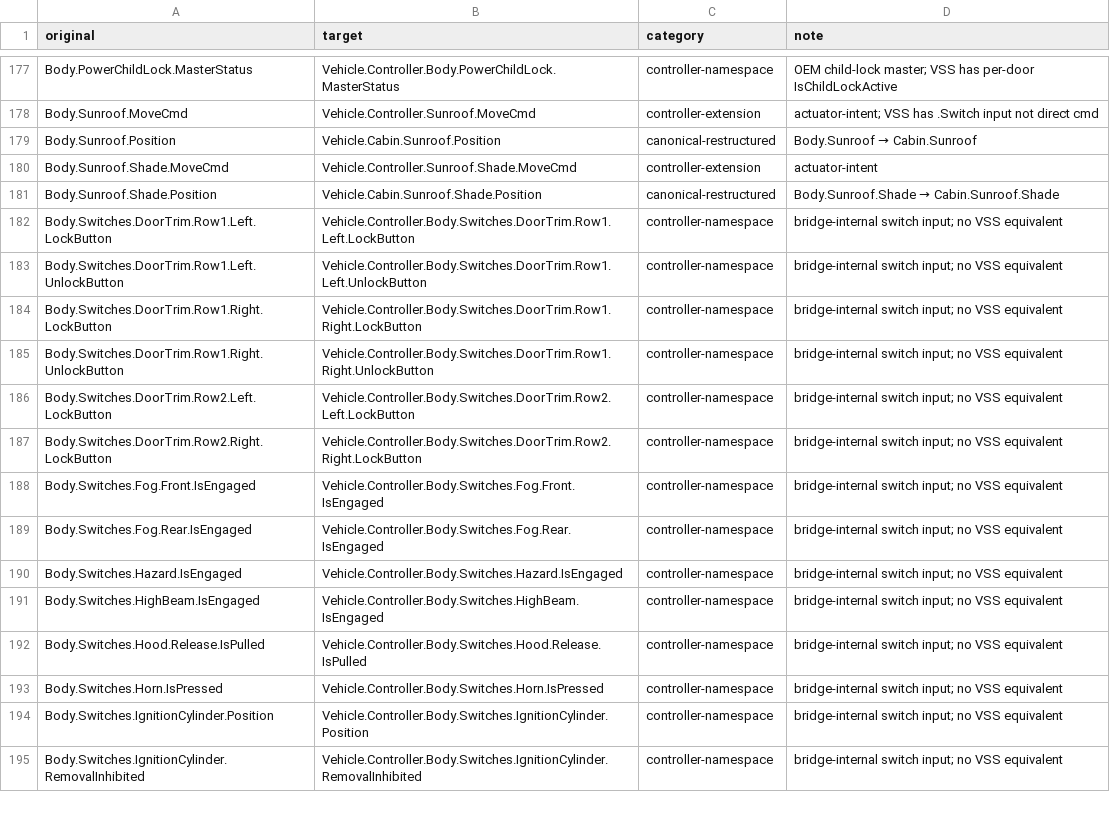
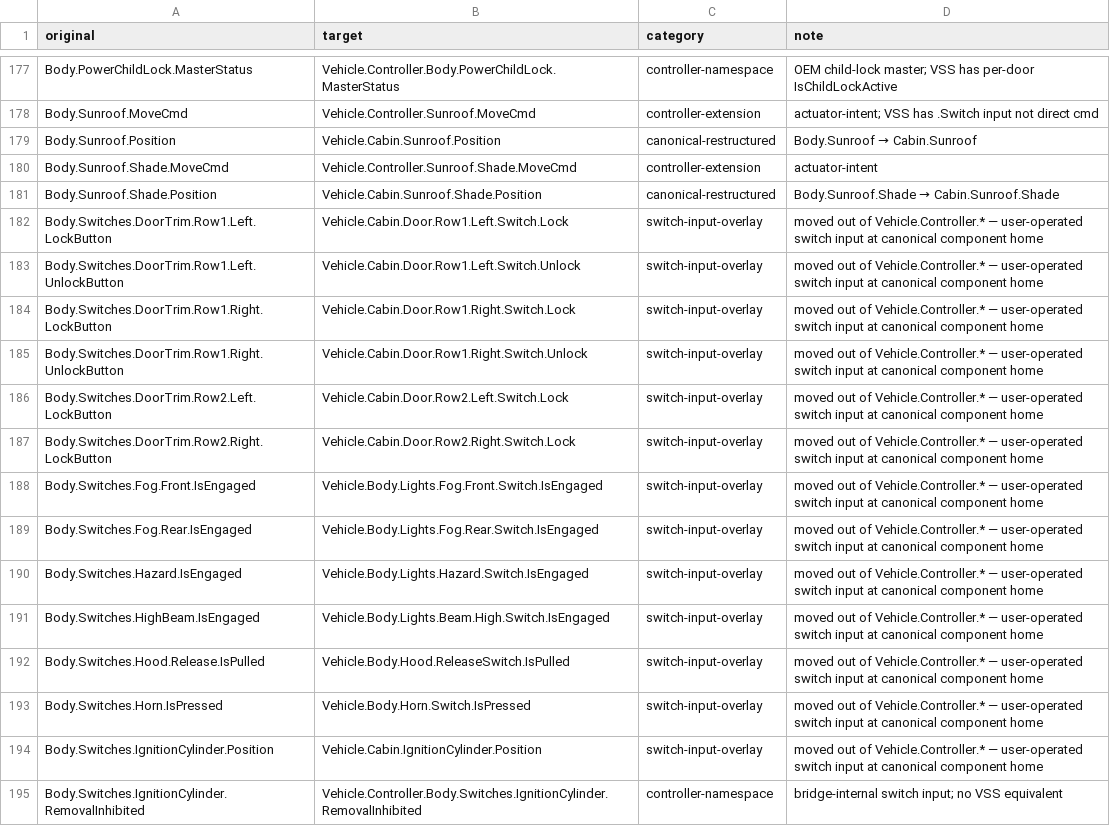
Before and after one commit to anupgadkari/covesa_vss_frontend, a CSV file: docs/vss-v6.0-path-mapping.csv, drawn as a sheet; only a part is shown, gaps mark what is left out; the diff covers the shown part only.

```diff
--- a/docs/vss-v6.0-path-mapping.csv
+++ b/docs/vss-v6.0-path-mapping.csv
@@ -181,15 +181,15 @@ Body.Sunroof.Shade.MoveCmd,Vehicle.Controller.Sunroof.Shade.MoveCmd,controller-e
 Body.Sunroof.Shade.Position,Vehicle.Cabin.Sunroof.Shade.Position,canonical-restructured,Body.Sunroof.Shade → Cabin.Sunroof.Shade
-Body.Switches.DoorTrim.Row1.Left.LockButton,Vehicle.Controller.Body.Switches.DoorTrim.Row1.Left.LockButton,controller-namespace,bridge-internal switch input; no VSS equivalent
-Body.Switches.DoorTrim.Row1.Left.UnlockButton,Vehicle.Controller.Body.Switches.DoorTrim.Row1.Left.UnlockButton,controller-namespace,bridge-internal switch input; no VSS equivalent
-Body.Switches.DoorTrim.Row1.Right.LockButton,Vehicle.Controller.Body.Switches.DoorTrim.Row1.Right.LockButton,controller-namespace,bridge-internal switch input; no VSS equivalent
-Body.Switches.DoorTrim.Row1.Right.UnlockButton,Vehicle.Controller.Body.Switches.DoorTrim.Row1.Right.UnlockButton,controller-namespace,bridge-internal switch input; no VSS equivalent
-Body.Switches.DoorTrim.Row2.Left.LockButton,Vehicle.Controller.Body.Switches.DoorTrim.Row2.Left.LockButton,controller-namespace,bridge-internal switch input; no VSS equivalent
-Body.Switches.DoorTrim.Row2.Right.LockButton,Vehicle.Controller.Body.Switches.DoorTrim.Row2.Right.LockButton,controller-namespace,bridge-internal switch input; no VSS equivalent
-Body.Switches.Fog.Front.IsEngaged,Vehicle.Controller.Body.Switches.Fog.Front.IsEngaged,controller-namespace,bridge-internal switch input; no VSS equivalent
-Body.Switches.Fog.Rear.IsEngaged,Vehicle.Controller.Body.Switches.Fog.Rear.IsEngaged,controller-namespace,bridge-internal switch input; no VSS equivalent
-Body.Switches.Hazard.IsEngaged,Vehicle.Controller.Body.Switches.Hazard.IsEngaged,controller-namespace,bridge-internal switch input; no VSS equivalent
-Body.Switches.HighBeam.IsEngaged,Vehicle.Controller.Body.Switches.HighBeam.IsEngaged,controller-namespace,bridge-internal switch input; no VSS equivalent
-Body.Switches.Hood.Release.IsPulled,Vehicle.Controller.Body.Switches.Hood.Release.IsPulled,controller-namespace,bridge-internal switch input; no VSS equivalent
-Body.Switches.Horn.IsPressed,Vehicle.Controller.Body.Switches.Horn.IsPressed,controller-namespace,bridge-internal switch input; no VSS equivalent
-Body.Switches.IgnitionCylinder.Position,Vehicle.Controller.Body.Switches.IgnitionCylinder.Position,controller-namespace,bridge-internal switch input; no VSS equivalent
+Body.Switches.DoorTrim.Row1.Left.LockButton,Vehicle.Cabin.Door.Row1.Left.Switch.Lock,switch-input-overlay,moved out of Vehicle.Controller.* — user-operated switch input at canonical component home
+Body.Switches.DoorTrim.Row1.Left.UnlockButton,Vehicle.Cabin.Door.Row1.Left.Switch.Unlock,switch-input-overlay,moved out of Vehicle.Controller.* — user-operated switch input at canonical component home
+Body.Switches.DoorTrim.Row1.Right.LockButton,Vehicle.Cabin.Door.Row1.Right.Switch.Lock,switch-input-overlay,moved out of Vehicle.Controller.* — user-operated switch input at canonical component home
+Body.Switches.DoorTrim.Row1.Right.UnlockButton,Vehicle.Cabin.Door.Row1.Right.Switch.Unlock,switch-input-overlay,moved out of Vehicle.Controller.* — user-operated switch input at canonical component home
+Body.Switches.DoorTrim.Row2.Left.LockButton,Vehicle.Cabin.Door.Row2.Left.Switch.Lock,switch-input-overlay,moved out of Vehicle.Controller.* — user-operated switch input at canonical component home
+Body.Switches.DoorTrim.Row2.Right.LockButton,Vehicle.Cabin.Door.Row2.Right.Switch.Lock,switch-input-overlay,moved out of Vehicle.Controller.* — user-operated switch input at canonical component home
+Body.Switches.Fog.Front.IsEngaged,Vehicle.Body.Lights.Fog.Front.Switch.IsEngaged,switch-input-overlay,moved out of Vehicle.Controller.* — user-operated switch input at canonical component home
+Body.Switches.Fog.Rear.IsEngaged,Vehicle.Body.Lights.Fog.Rear.Switch.IsEngaged,switch-input-overlay,moved out of Vehicle.Controller.* — user-operated switch input at canonical component home
+Body.Switches.Hazard.IsEngaged,Vehicle.Body.Lights.Hazard.Switch.IsEngaged,switch-input-overlay,moved out of Vehicle.Controller.* — user-operated switch input at canonical component home
+Body.Switches.HighBeam.IsEngaged,Vehicle.Body.Lights.Beam.High.Switch.IsEngaged,switch-input-overlay,moved out of Vehicle.Controller.* — user-operated switch input at canonical component home
+Body.Switches.Hood.Release.IsPulled,Vehicle.Body.Hood.ReleaseSwitch.IsPulled,switch-input-overlay,moved out of Vehicle.Controller.* — user-operated switch input at canonical component home
+Body.Switches.Horn.IsPressed,Vehicle.Body.Horn.Switch.IsPressed,switch-input-overlay,moved out of Vehicle.Controller.* — user-operated switch input at canonical component home
+Body.Switches.IgnitionCylinder.Position,Vehicle.Cabin.IgnitionCylinder.Position,switch-input-overlay,moved out of Vehicle.Controller.* — user-operated switch input at canonical component home
 Body.Switches.IgnitionCylinder.RemovalInhibited,Vehicle.Controller.Body.Switches.IgnitionCylinder.RemovalInhibited,controller-namespace,bridge-internal switch input; no VSS equivalent
```
Also changed, not shown: 78 edited cells elsewhere in this file, 44 other files.
